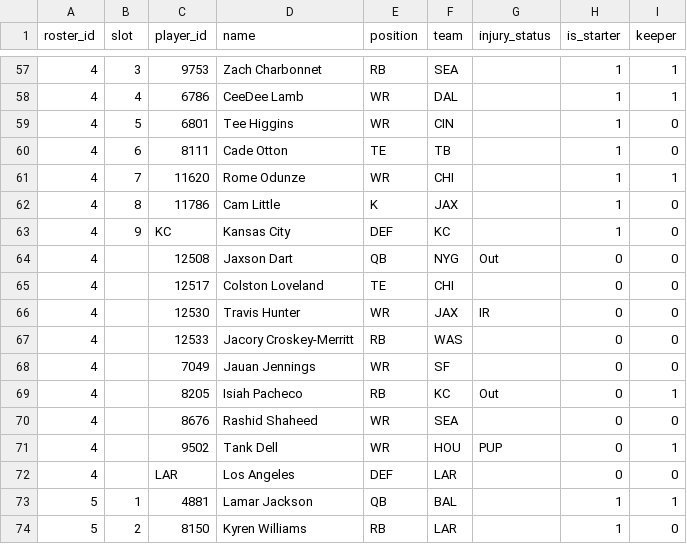
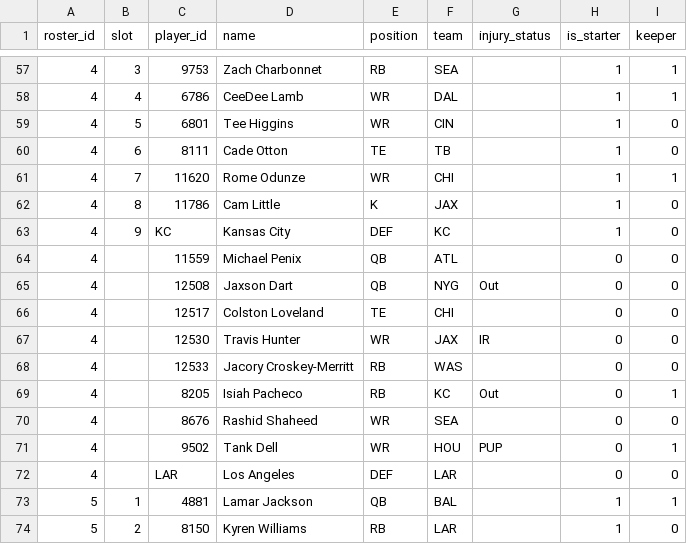
Before and after one commit to MichaelRyanJr/SleeperAgent, a CSV file: docs/league_1181689020258160640/roster_current.csv, drawn as a sheet; only a part is shown, gaps mark what is left out; removed rows and columns are numbered as before the commit, all else as after; the diff names each change by its address in the sheet, - before the commit and + after, or states it on an @@ line.

```diff
--- a/docs/league_1181689020258160640/roster_current.csv
+++ b/docs/league_1181689020258160640/roster_current.csv
+row 64: 4 |  | 11559 | Michael Penix | QB | ATL |  | 0 | 0
-row 68: 4 |  | 7049 | Jauan Jennings | WR | SF |  | 0 | 0
```
Also changed, not shown: 54 other files.
